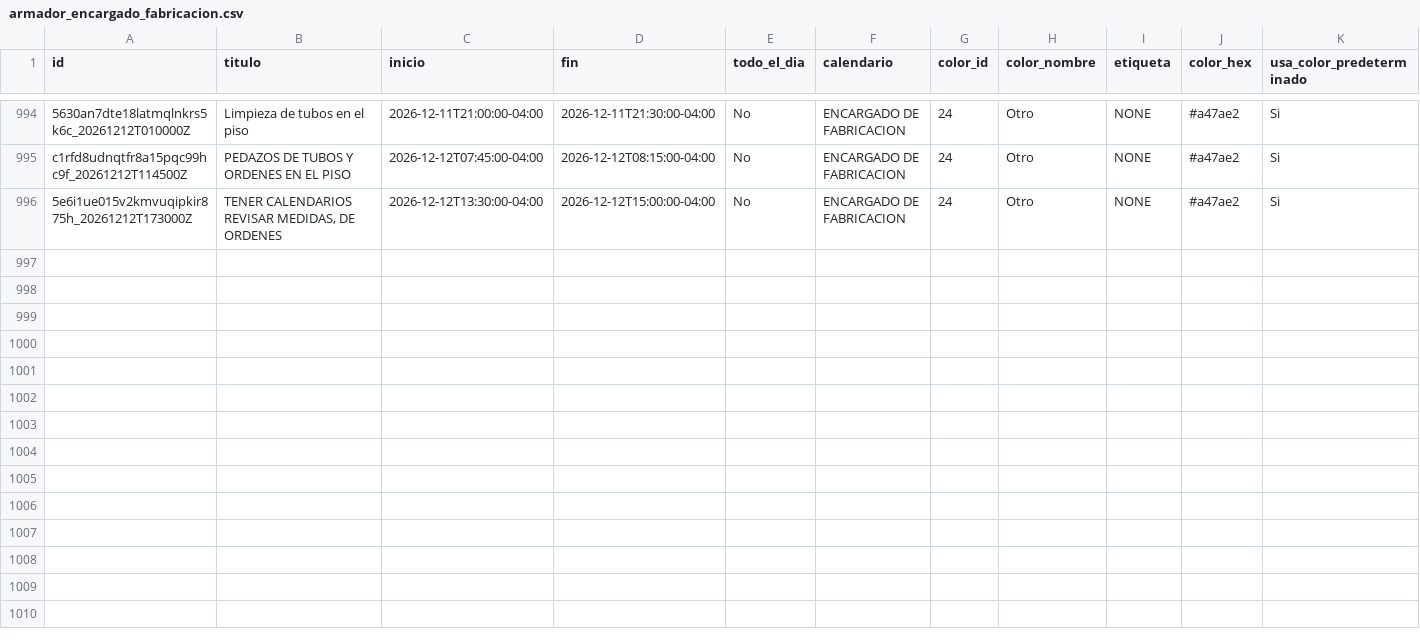
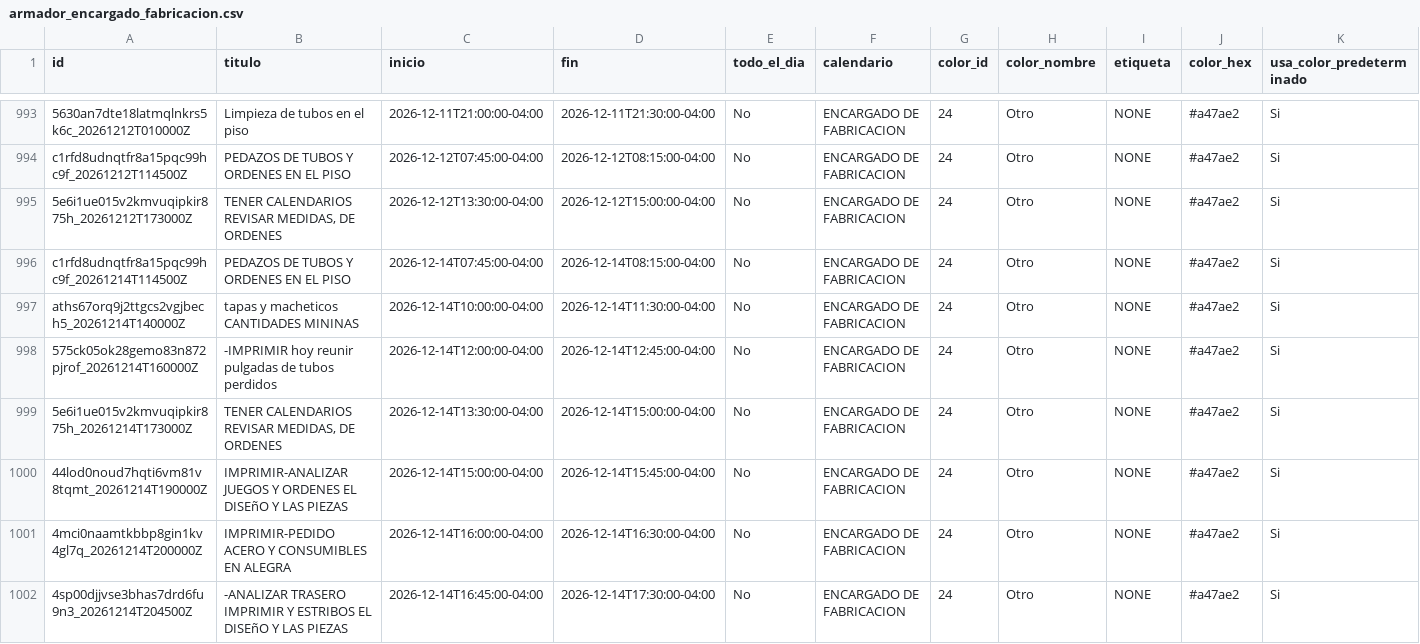
Before and after one commit to Osiris-14/rubio-defensa-ticket, a CSV file: public/data/calendario_armadores/armador_encargado_fabricacion.csv, drawn as a sheet; only a part is shown, gaps mark what is left out; rows hold the shown columns only; the diff covers the shown part only; the diff names each change by its address in the sheet, - before the commit and + after, or states it on an @@ line.

```diff
--- a/public/data/calendario_armadores/armador_encargado_fabricacion.csv
+++ b/public/data/calendario_armadores/armador_encargado_fabricacion.csv
+row 996: c1rfd8udnqtfr8a15pqc99hc9f_20261214T114500Z | PEDAZOS DE TUBOS Y ORDENES EN EL PISO | 2026-12-14T07:45:00-04:00 | 2026-12-14T08:15:00-04:00 | No | ENCARGADO DE FABRICACION | 24 | Otro | NONE | #a47ae2 | Si
+row 997: aths67orq9j2ttgcs2vgjbech5_20261214T140000Z | tapas y macheticos CANTIDADES MININAS | 2026-12-14T10:00:00-04:00 | 2026-12-14T11:30:00-04:00 | No | ENCARGADO DE FABRICACION | 24 | Otro | NONE | #a47ae2 | Si
+row 998: 575ck05ok28gemo83n872pjrof_20261214T160000Z | -IMPRIMIR hoy reunir pulgadas de tubos perdidos | 2026-12-14T12:00:00-04:00 | 2026-12-14T12:45:00-04:00 | No | ENCARGADO DE FABRICACION | 24 | Otro | NONE | #a47ae2 | Si
+row 999: 5e6i1ue015v2kmvuqipkir875h_20261214T173000Z | TENER CALENDARIOS REVISAR MEDIDAS, DE ORDENES | 2026-12-14T13:30:00-04:00 | 2026-12-14T15:00:00-04:00 | No | ENCARGADO DE FABRICACION | 24 | Otro | NONE | #a47ae2 | Si
+row 1000: 44lod0noud7hqti6vm81v8tqmt_20261214T190000Z | IMPRIMIR-ANALIZAR JUEGOS Y ORDENES EL DISEñO Y LAS PIEZAS | 2026-12-14T15:00:00-04:00 | 2026-12-14T15:45:00-04:00 | No | ENCARGADO DE FABRICACION | 24 | Otro | NONE | #a47ae2 | Si
+row 1001: 4mci0naamtkbbp8gin1kv4gl7q_20261214T200000Z | IMPRIMIR-PEDIDO ACERO Y CONSUMIBLES EN ALEGRA | 2026-12-14T16:00:00-04:00 | 2026-12-14T16:30:00-04:00 | No | ENCARGADO DE FABRICACION | 24 | Otro | NONE | #a47ae2 | Si
+row 1002: 4sp00djjvse3bhas7drd6fu9n3_20261214T204500Z | -ANALIZAR TRASERO IMPRIMIR Y ESTRIBOS EL DISEñO Y LAS PIEZAS | 2026-12-14T16:45:00-04:00 | 2026-12-14T17:30:00-04:00 | No | ENCARGADO DE FABRICACION | 24 | Otro | NONE | #a47ae2 | Si
```
Also changed, not shown: 6 added rows and 1 removed row elsewhere in this file, public/data/calendario_armadores/armador_p13_deivi.csv, public/data/calendario_armadores/armador_puesto2.csv, 3 other files.
